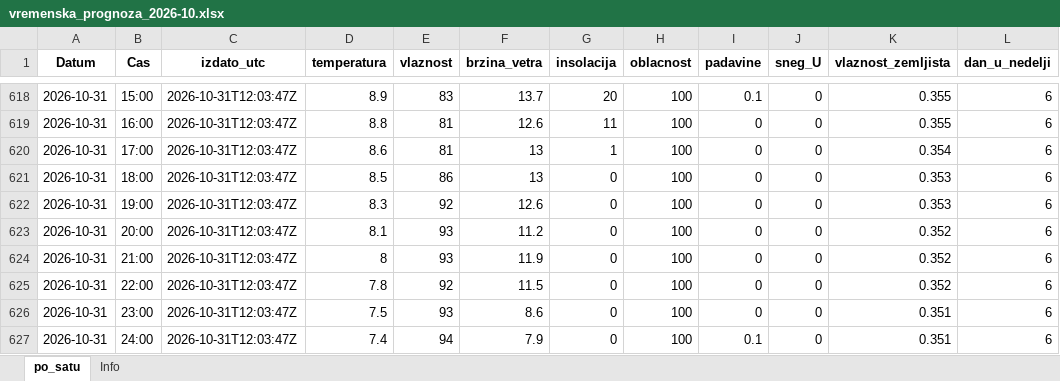
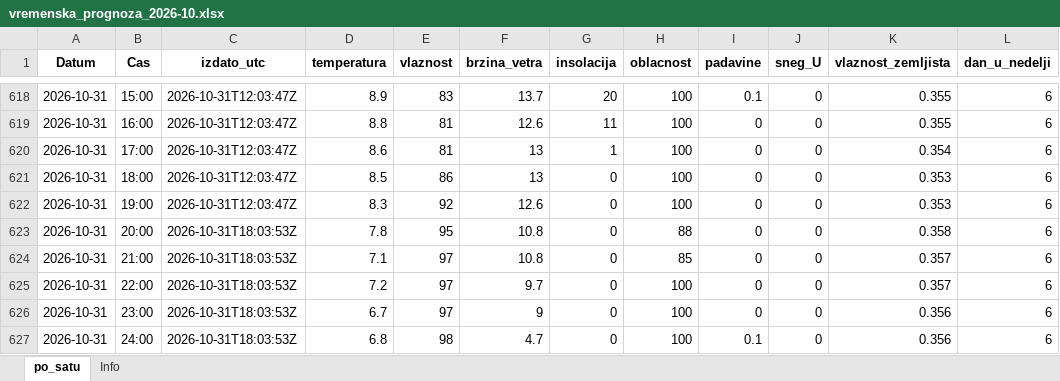
Before and after one commit to vijukM/ns-bike-data, an Excel workbook: podaci/vremenska_prognoza/excel/vremenska_prognoza_2026-10.xlsx, sheet po_satu, drawn as a sheet; only a part is shown, gaps mark what is left out; values as stored, in another font and other column widths than the file's, no borders; the diff names each change by its address in the sheet, - before the commit and + after, or states it on an @@ line.

```diff
--- a/podaci/vremenska_prognoza/excel/vremenska_prognoza_2026-10.xlsx (sheet po_satu)
+++ b/podaci/vremenska_prognoza/excel/vremenska_prognoza_2026-10.xlsx (sheet po_satu)
-C623:C627 (izdato_utc): 2026-10-31T12:03:47Z
+C623:C627 (izdato_utc): 2026-10-31T18:03:53Z
-D623 (temperatura): 8.1
+D623 (temperatura): 7.8
-E623 (vlaznost): 93
+E623 (vlaznost): 95
-F623 (brzina_vetra): 11.2
+F623 (brzina_vetra): 10.8
-H623 (oblacnost): 100
+H623 (oblacnost): 88
-K623 (vlaznost_zemljista): 0.352
+K623 (vlaznost_zemljista): 0.358
-D624 (temperatura): 8
+D624 (temperatura): 7.1
-E624 (vlaznost): 93
+E624 (vlaznost): 97
-F624 (brzina_vetra): 11.9
+F624 (brzina_vetra): 10.8
-H624 (oblacnost): 100
+H624 (oblacnost): 85
-K624:K625 (vlaznost_zemljista): 0.352
+K624:K625 (vlaznost_zemljista): 0.357
-D625 (temperatura): 7.8
+D625 (temperatura): 7.2
-E625 (vlaznost): 92
+E625 (vlaznost): 97
-F625 (brzina_vetra): 11.5
+F625 (brzina_vetra): 9.7
-D626 (temperatura): 7.5
+D626 (temperatura): 6.7
-E626 (vlaznost): 93
+E626 (vlaznost): 97
-F626 (brzina_vetra): 8.6
+F626 (brzina_vetra): 9
-K626:K627 (vlaznost_zemljista): 0.351
+K626:K627 (vlaznost_zemljista): 0.356
-D627 (temperatura): 7.4
+D627 (temperatura): 6.8
-E627 (vlaznost): 94
+E627 (vlaznost): 98
-F627 (brzina_vetra): 7.9
+F627 (brzina_vetra): 4.7
```
Also changed, not shown: podaci/vremenska_prognoza/excel/vremenska_prognoza_2026-11.xlsx, 13 other files.
